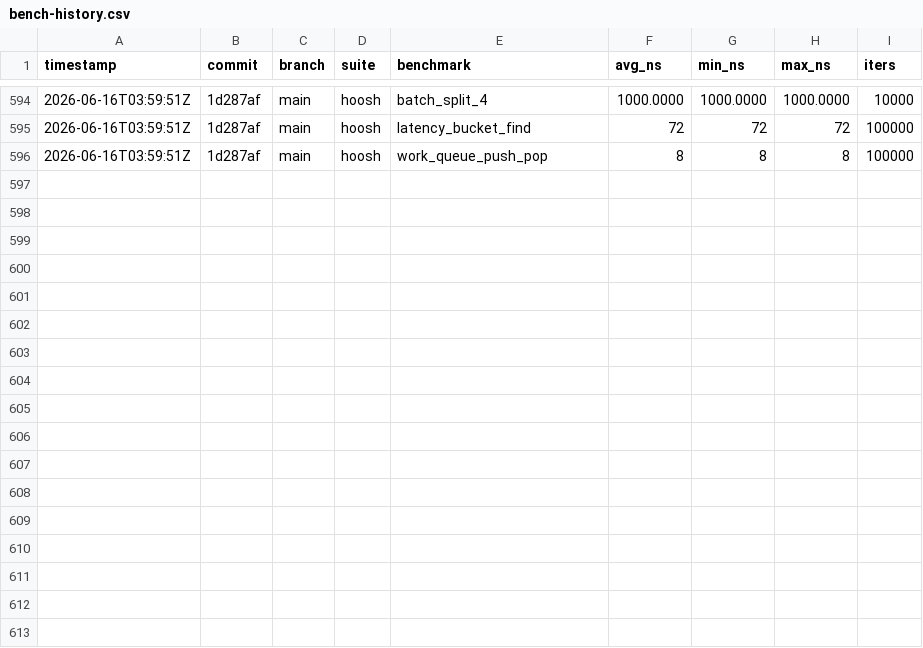
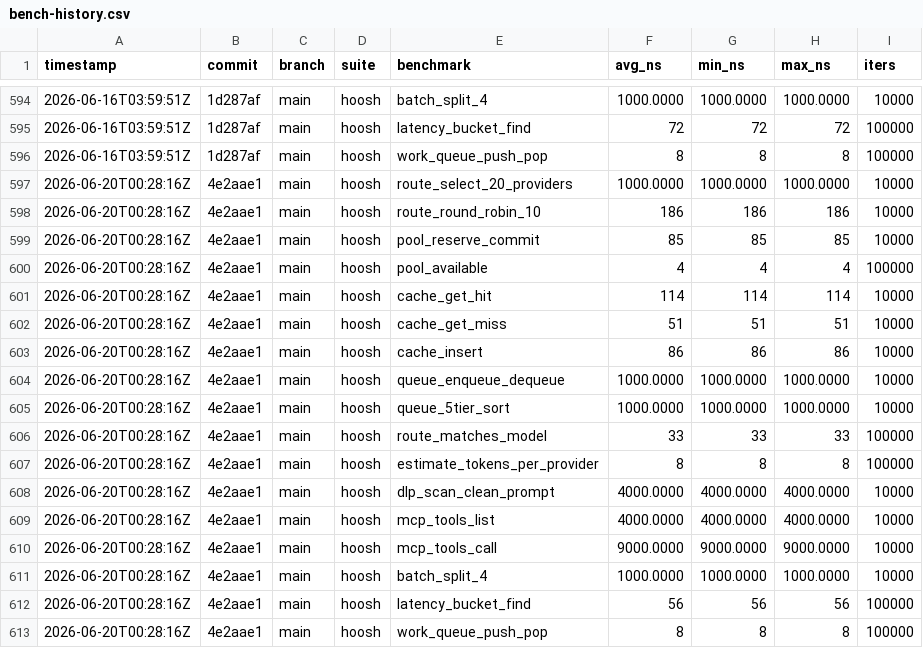
Before and after one commit to MacCracken/hoosh, a CSV file: bench-history.csv, drawn as a sheet; only a part is shown, gaps mark what is left out.

```diff
--- a/bench-history.csv
+++ b/bench-history.csv
@@ -596 +596,18 @@ timestamp,commit,branch,suite,benchmark,avg_ns,min_ns,max_ns,iters
 2026-06-16T03:59:51Z,1d287af,main,hoosh,work_queue_push_pop,8,8,8,100000
+2026-06-20T00:28:16Z,4e2aae1,main,hoosh,route_select_20_providers,1000.0000,1000.0000,1000.0000,10000
+2026-06-20T00:28:16Z,4e2aae1,main,hoosh,route_round_robin_10,186,186,186,10000
+2026-06-20T00:28:16Z,4e2aae1,main,hoosh,pool_reserve_commit,85,85,85,10000
+2026-06-20T00:28:16Z,4e2aae1,main,hoosh,pool_available,4,4,4,100000
+2026-06-20T00:28:16Z,4e2aae1,main,hoosh,cache_get_hit,114,114,114,10000
+2026-06-20T00:28:16Z,4e2aae1,main,hoosh,cache_get_miss,51,51,51,10000
+2026-06-20T00:28:16Z,4e2aae1,main,hoosh,cache_insert,86,86,86,10000
+2026-06-20T00:28:16Z,4e2aae1,main,hoosh,queue_enqueue_dequeue,1000.0000,1000.0000,1000.0000,10000
+2026-06-20T00:28:16Z,4e2aae1,main,hoosh,queue_5tier_sort,1000.0000,1000.0000,1000.0000,10000
+2026-06-20T00:28:16Z,4e2aae1,main,hoosh,route_matches_model,33,33,33,100000
+2026-06-20T00:28:16Z,4e2aae1,main,hoosh,estimate_tokens_per_provider,8,8,8,100000
+2026-06-20T00:28:16Z,4e2aae1,main,hoosh,dlp_scan_clean_prompt,4000.0000,4000.0000,4000.0000,10000
+2026-06-20T00:28:16Z,4e2aae1,main,hoosh,mcp_tools_list,4000.0000,4000.0000,4000.0000,10000
+2026-06-20T00:28:16Z,4e2aae1,main,hoosh,mcp_tools_call,9000.0000,9000.0000,9000.0000,10000
+2026-06-20T00:28:16Z,4e2aae1,main,hoosh,batch_split_4,1000.0000,1000.0000,1000.0000,10000
+2026-06-20T00:28:16Z,4e2aae1,main,hoosh,latency_bucket_find,56,56,56,100000
+2026-06-20T00:28:16Z,4e2aae1,main,hoosh,work_queue_push_pop,8,8,8,100000
```
Also changed, not shown: 1 other file.
